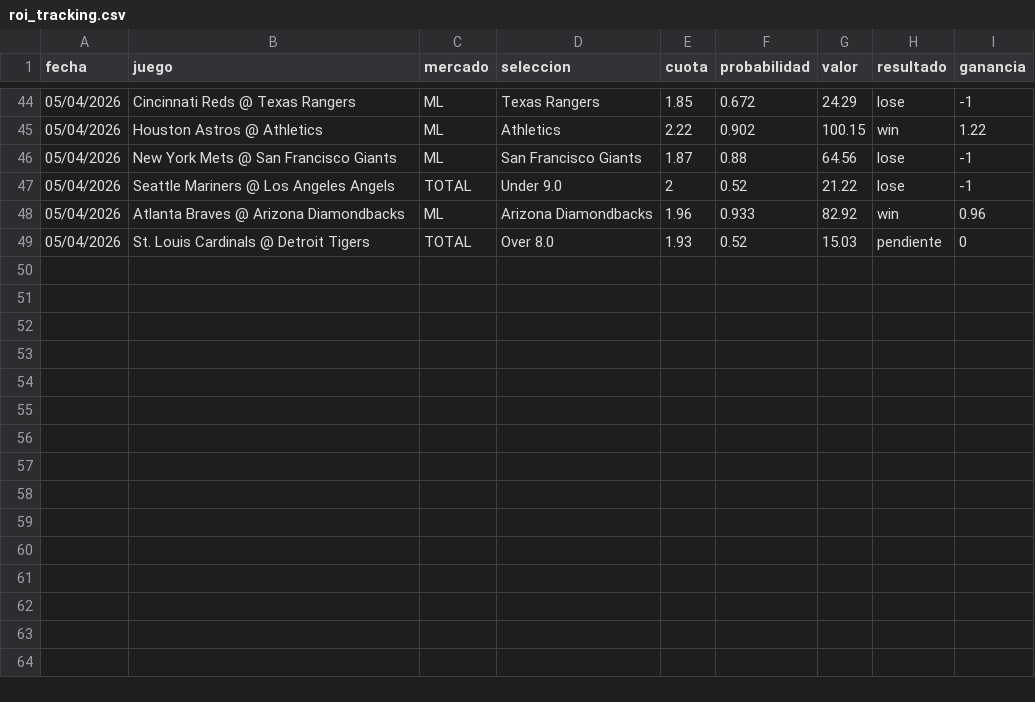
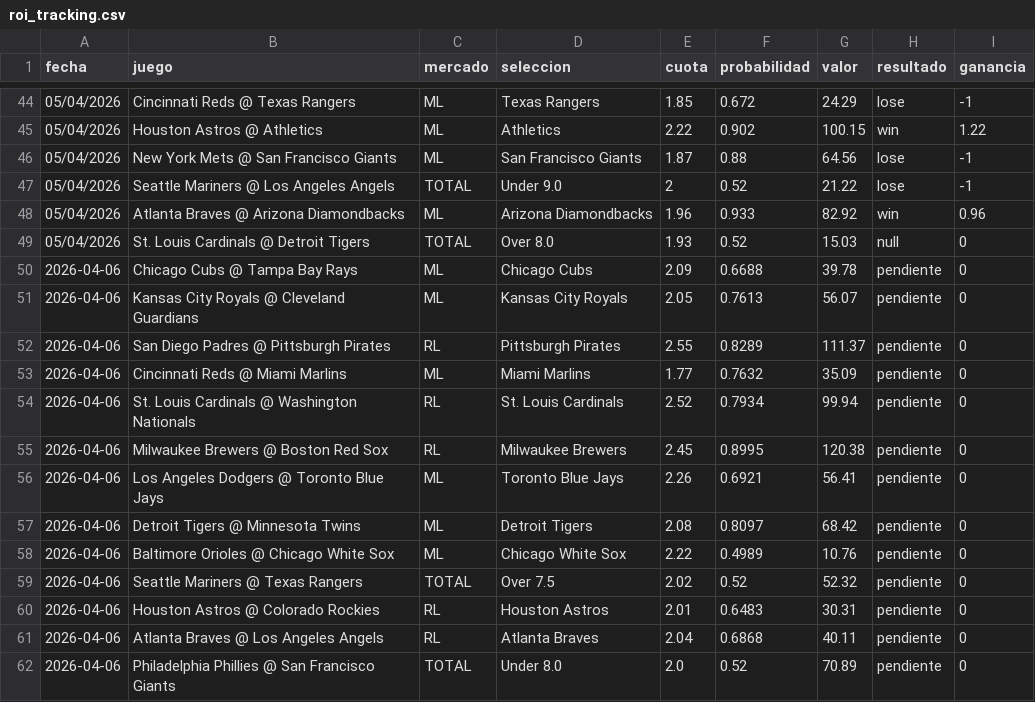
Before and after one commit to FeerzL7/BASEBALL-PREDICTOR-ADVANCED, a CSV file: output/roi_tracking.csv, drawn as a sheet; only a part is shown, gaps mark what is left out.

```diff
--- a/output/roi_tracking.csv
+++ b/output/roi_tracking.csv
@@ -48,2 +48,15 @@
 05/04/2026,Atlanta Braves @ Arizona Diamondbacks,ML,Arizona Diamondbacks,1.96,0.933,82.92,win,0.96
-05/04/2026,St. Louis Cardinals @ Detroit Tigers,TOTAL,Over 8.0,1.93,0.52,15.03,pendiente,0
+05/04/2026,St. Louis Cardinals @ Detroit Tigers,TOTAL,Over 8.0,1.93,0.52,15.03,null,0
+2026-04-06,Chicago Cubs @ Tampa Bay Rays,ML,Chicago Cubs,2.09,0.6688,39.78,pendiente,0
+2026-04-06,Kansas City Royals @ Cleveland Guardians,ML,Kansas City Royals,2.05,0.7613,56.07,pendiente,0
+2026-04-06,San Diego Padres @ Pittsburgh Pirates,RL,Pittsburgh Pirates,2.55,0.8289,111.37,pendiente,0
+2026-04-06,Cincinnati Reds @ Miami Marlins,ML,Miami Marlins,1.77,0.7632,35.09,pendiente,0
+2026-04-06,St. Louis Cardinals @ Washington Nationals,RL,St. Louis Cardinals,2.52,0.7934,99.94,pendiente,0
+2026-04-06,Milwaukee Brewers @ Boston Red Sox,RL,Milwaukee Brewers,2.45,0.8995,120.38,pendiente,0
+2026-04-06,Los Angeles Dodgers @ Toronto Blue Jays,ML,Toronto Blue Jays,2.26,0.6921,56.41,pendiente,0
+2026-04-06,Detroit Tigers @ Minnesota Twins,ML,Detroit Tigers,2.08,0.8097,68.42,pendiente,0
+2026-04-06,Baltimore Orioles @ Chicago White Sox,ML,Chicago White Sox,2.22,0.4989,10.76,pendiente,0
+2026-04-06,Seattle Mariners @ Texas Rangers,TOTAL,Over 7.5,2.02,0.52,52.32,pendiente,0
+2026-04-06,Houston Astros @ Colorado Rockies,RL,Houston Astros,2.01,0.6483,30.31,pendiente,0
+2026-04-06,Atlanta Braves @ Los Angeles Angels,RL,Atlanta Braves,2.04,0.6868,40.11,pendiente,0
+2026-04-06,Philadelphia Phillies @ San Francisco Giants,TOTAL,Under 8.0,2.0,0.52,70.89,pendiente,0
```
Also changed, not shown: 8 other files.
